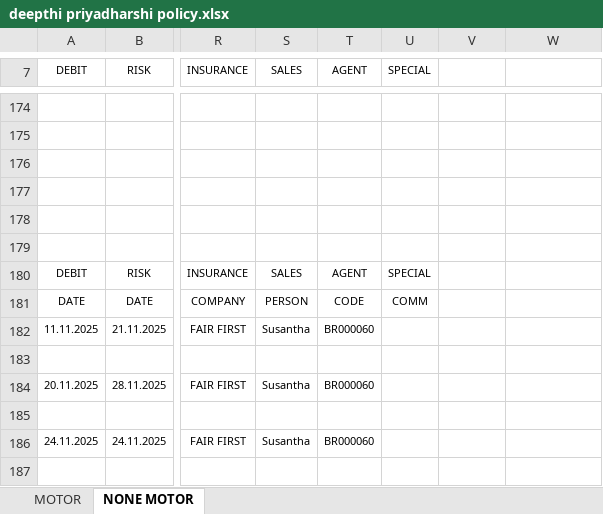
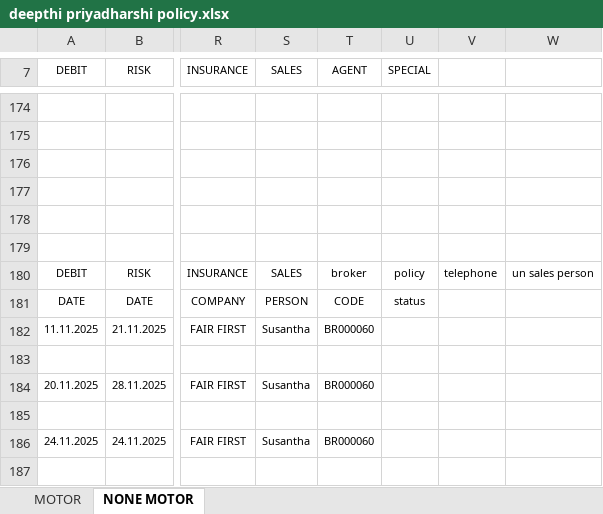
Before and after one commit to Vanuja03/UN-Brokers, an Excel workbook: deepthi priyadharshi policy.xlsx, sheet NONE MOTOR, drawn as a sheet; only a part is shown, gaps mark what is left out; values as stored, in another font and other column widths than the file's, no borders; the diff names each change by its address in the sheet, - before the commit and + after, or states it on an @@ line.

```diff
--- a/deepthi priyadharshi policy.xlsx (sheet NONE MOTOR)
+++ b/deepthi priyadharshi policy.xlsx (sheet NONE MOTOR)
-T180 (AGENT): AGENT
+T180 (AGENT): broker
-U180 (SPECIAL): SPECIAL
+U180 (SPECIAL): policy
-V180: (empty)
+V180: telephone
-W180: (empty)
+W180: un sales person
-U181 (SPECIAL): COMM
+U181 (SPECIAL): status
```
Also changed, not shown: 37 other files.
